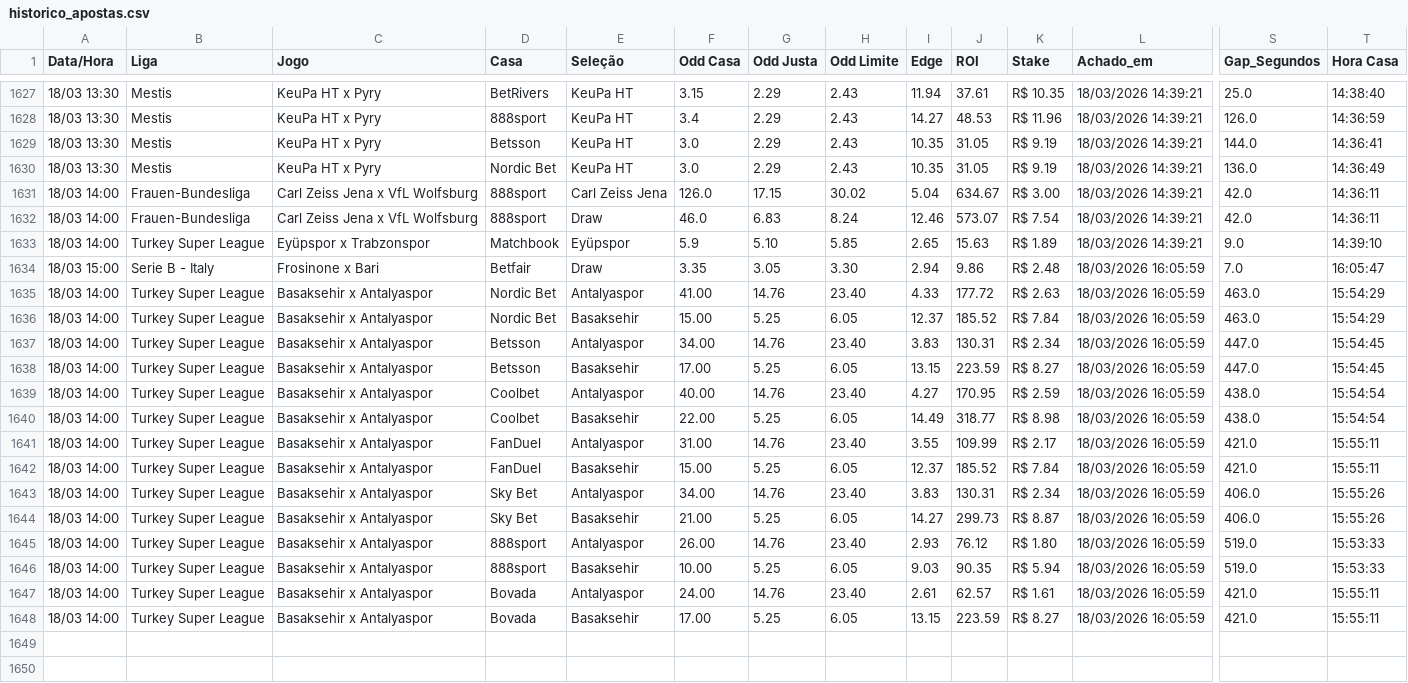
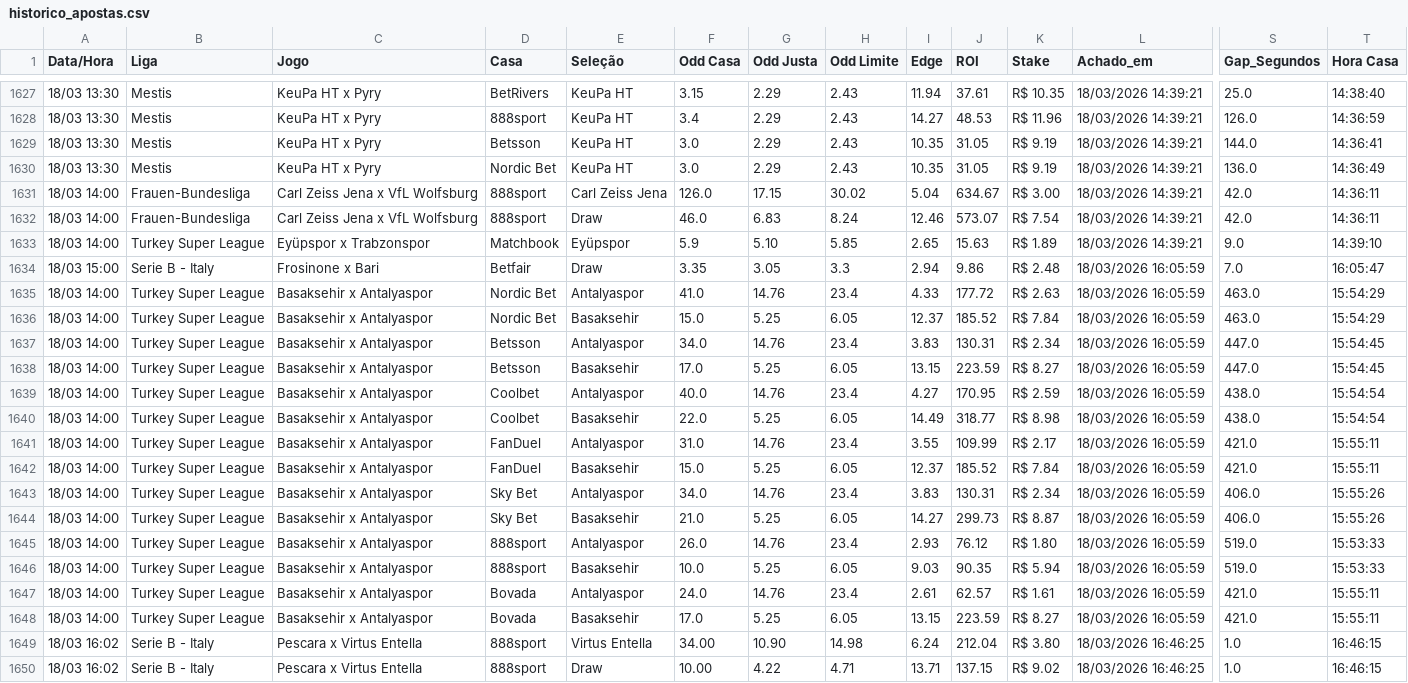
Before and after one commit to BerMontesanti/fundo-bet, a CSV file: historico_apostas.csv, drawn as a sheet; only a part is shown, gaps mark what is left out; rows hold the shown columns only; the diff names each change by its address in the sheet, - before the commit and + after, or states it on an @@ line.

```diff
--- a/historico_apostas.csv
+++ b/historico_apostas.csv
-H1634 (Odd Limite): 3.30
+H1634 (Odd Limite): 3.3
-F1635 (Odd Casa): 41.00
+F1635 (Odd Casa): 41.0
-H1635 (Odd Limite): 23.40
+H1635 (Odd Limite): 23.4
-F1636 (Odd Casa): 15.00
+F1636 (Odd Casa): 15.0
-F1637 (Odd Casa): 34.00
+F1637 (Odd Casa): 34.0
-H1637 (Odd Limite): 23.40
+H1637 (Odd Limite): 23.4
-F1638 (Odd Casa): 17.00
+F1638 (Odd Casa): 17.0
-F1639 (Odd Casa): 40.00
+F1639 (Odd Casa): 40.0
-H1639 (Odd Limite): 23.40
+H1639 (Odd Limite): 23.4
-F1640 (Odd Casa): 22.00
+F1640 (Odd Casa): 22.0
-F1641 (Odd Casa): 31.00
+F1641 (Odd Casa): 31.0
-H1641 (Odd Limite): 23.40
+H1641 (Odd Limite): 23.4
-F1642 (Odd Casa): 15.00
+F1642 (Odd Casa): 15.0
-F1643 (Odd Casa): 34.00
+F1643 (Odd Casa): 34.0
-H1643 (Odd Limite): 23.40
+H1643 (Odd Limite): 23.4
-F1644 (Odd Casa): 21.00
+F1644 (Odd Casa): 21.0
-F1645 (Odd Casa): 26.00
+F1645 (Odd Casa): 26.0
-H1645 (Odd Limite): 23.40
+H1645 (Odd Limite): 23.4
-F1646 (Odd Casa): 10.00
+F1646 (Odd Casa): 10.0
-F1647 (Odd Casa): 24.00
+F1647 (Odd Casa): 24.0
-H1647 (Odd Limite): 23.40
+H1647 (Odd Limite): 23.4
-F1648 (Odd Casa): 17.00
+F1648 (Odd Casa): 17.0
+row 1649: 18/03 16:02 | Serie B - Italy | Pescara x Virtus Entella | 888sport | Virtus Entella | 34.00 | 10.90 | 14.98 | 6.24 | 212.04 | R$ 3.80 | 18/03/2026 16:46:25 | 1.0 | 16:46:15
+row 1650: 18/03 16:02 | Serie B - Italy | Pescara x Virtus Entella | 888sport | Draw | 10.00 | 4.22 | 4.71 | 13.71 | 137.15 | R$ 9.02 | 18/03/2026 16:46:25 | 1.0 | 16:46:15
```
